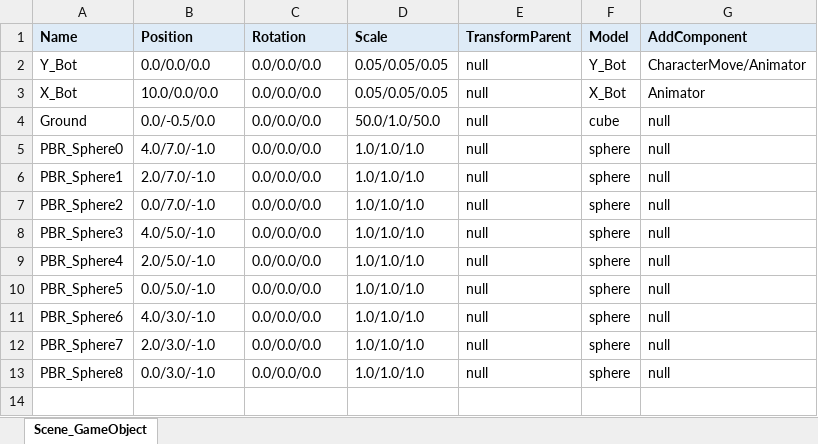
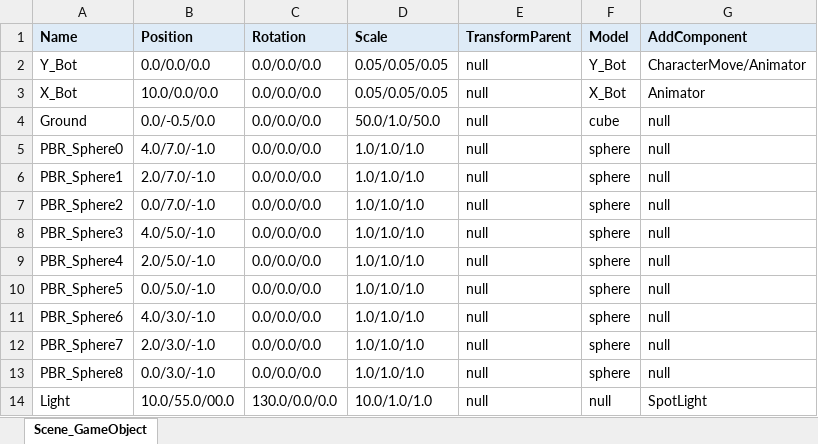
Before and after one commit to wlsvy/2020_DirectX_Project, an Excel workbook: DX_study/DX_study/Data/CSV/Scene_GameObject.xlsx (was DX_study/x64/Release/Data/CSV/Scene_GameObject.xlsx), sheet Scene_GameObject, drawn as a sheet; values as stored, in another font and other column widths than the file's, no borders; the diff names each change by its address in the sheet, - before the commit and + after, or states it on an @@ line.

```diff
--- a/DX_study/x64/Release/Data/CSV/Scene_GameObject.xlsx (sheet Scene_GameObject)
+++ b/DX_study/DX_study/Data/CSV/Scene_GameObject.xlsx (sheet Scene_GameObject)
+row 14: Light | 10.0/55.0/00.0 | 130.0/0.0/0.0 | 10.0/1.0/1.0 | null | null | SpotLight
```
Also changed, not shown: 8 other files.
